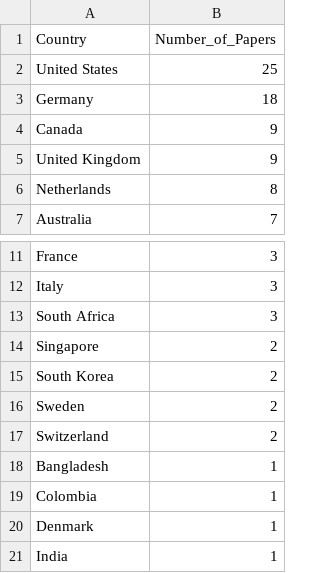
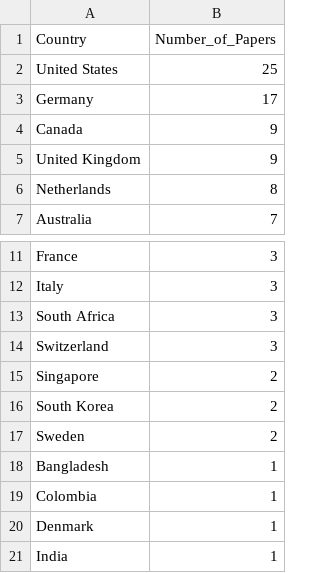
Before and after one commit to aj8282aj/QML-Open-Source-Systematic-Scientometric-Review, a CSV file: data/Figure_6_final_corrected_data.csv (was data/04_country_counts_Figure_6.csv), drawn as a sheet; only a part is shown, gaps mark what is left out.

```diff
--- a/data/04_country_counts_Figure_6.csv
+++ b/data/Figure_6_final_corrected_data.csv
@@ -2,3 +2,3 @@
 United States,25
-Germany,18
+Germany,17
 Canada,9
@@ -13,2 +13,3 @@ Italy,3
 South Africa,3
+Switzerland,3
 Singapore,2
@@ -16,3 +17,2 @@ South Korea,2
 Sweden,2
-Switzerland,2
 Bangladesh,1
```
Also changed, not shown: data/Figure_6_paper_level_audit_corrected.csv, 1 other file.
